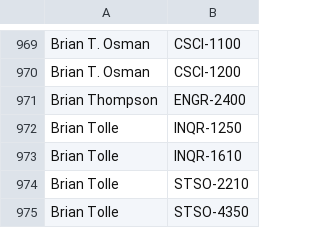
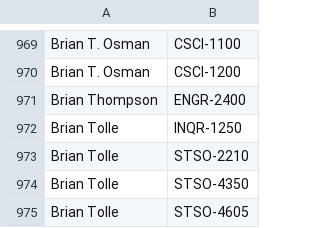
Before and after one commit to quatalog/data, a CSV file: courses.csv, drawn as a sheet; only a part is shown, gaps mark what is left out; the shorter side is filled out with more unchanged rows; the diff names each change by its address in the sheet, - before the commit and + after, or states it on an @@ line.

Commit message:
Tue Jul 30 18:31:58 UTC 2024

```diff
--- a/courses.csv
+++ b/courses.csv
-row 973: Brian Tolle | INQR-1610
```
